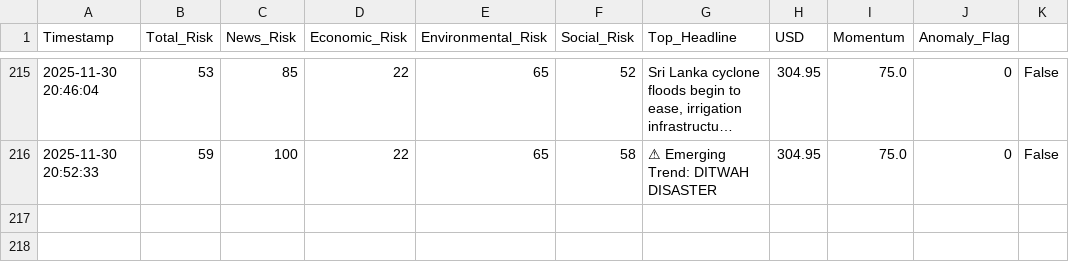
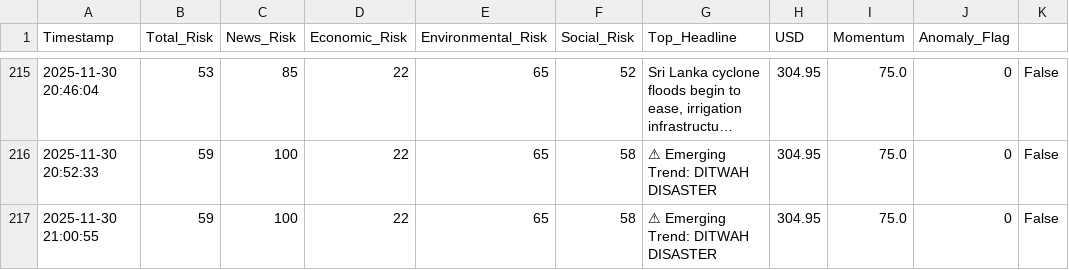
Before and after one commit to usmaanimran/vita_lk, a CSV file: data/risk_history.csv, drawn as a sheet; only a part is shown, gaps mark what is left out; long unchanged cells end in …; the diff names each change by its address in the sheet, - before the commit and + after, or states it on an @@ line.

Commit message:
DATA UPDATE: Sun Nov 30 21:01:43 +0530 2025

```diff
--- a/data/risk_history.csv
+++ b/data/risk_history.csv
+row 217: 2025-11-30 21:00:55 | 59 | 100 | 22 | 65 | 58 | ⚠ Emerging Trend: DITWAH DISASTER | 304.95 | 75.0 | 0 | False
```
Also changed, not shown: data/daily_news_scan.csv.
